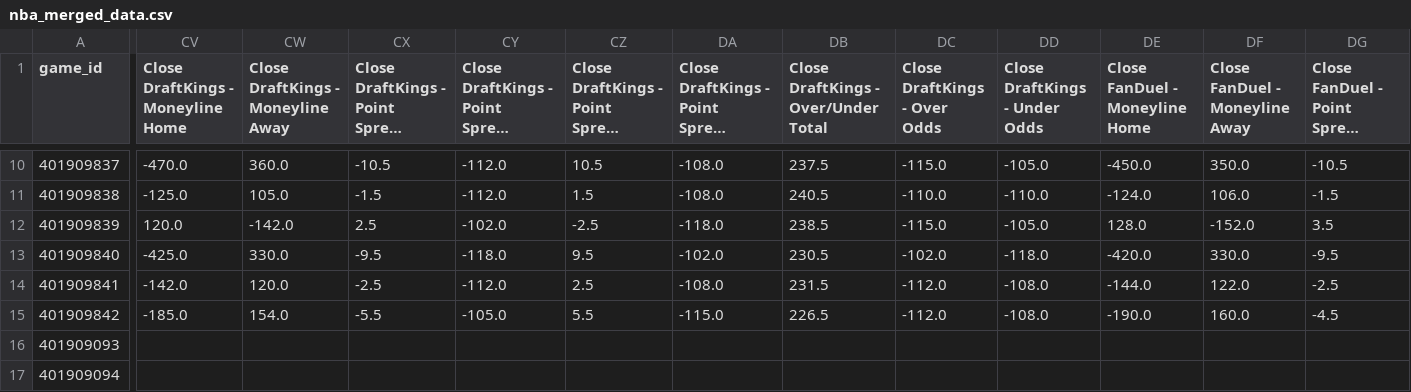
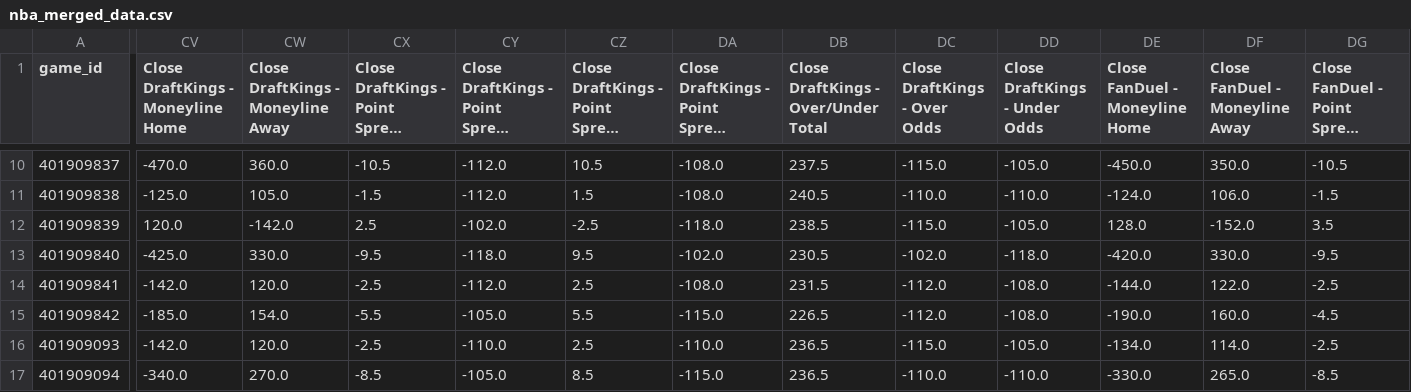
Before and after one commit to vladk-III/NBA, a CSV file: data/nba_merged_data.csv, drawn as a sheet; only a part is shown, gaps mark what is left out; long unchanged cells end in …; the diff covers the shown part only; the diff names each change by its address in the sheet, - before the commit and + after, or states it on an @@ line.

```diff
--- a/data/nba_merged_data.csv
+++ b/data/nba_merged_data.csv
-CV16: (empty)
+CV16: -142.0
-CW16: (empty)
+CW16: 120.0
-CX16: (empty)
+CX16: -2.5
-CY16: (empty)
+CY16: -110.0
-CZ16: (empty)
+CZ16: 2.5
-DA16: (empty)
+DA16: -110.0
-DB16:DB17: (empty)
+DB16:DB17: 236.5
-DC16 (Close DraftKings - Over Odds): (empty)
+DC16 (Close DraftKings - Over Odds): -115.0
-DD16 (Close DraftKings - Under Odds): (empty)
+DD16 (Close DraftKings - Under Odds): -105.0
-DE16 (Close FanDuel - Moneyline Home): (empty)
+DE16 (Close FanDuel - Moneyline Home): -134.0
-DF16 (Close FanDuel - Moneyline Away): (empty)
+DF16 (Close FanDuel - Moneyline Away): 114.0
-DG16: (empty)
+DG16: -2.5
-CV17: (empty)
+CV17: -340.0
-CW17: (empty)
+CW17: 270.0
-CX17: (empty)
+CX17: -8.5
-CY17: (empty)
+CY17: -105.0
-CZ17: (empty)
+CZ17: 8.5
-DA17: (empty)
+DA17: -115.0
-DC17 (Close DraftKings - Over Odds): (empty)
+DC17 (Close DraftKings - Over Odds): -110.0
-DD17 (Close DraftKings - Under Odds): (empty)
+DD17 (Close DraftKings - Under Odds): -110.0
-DE17 (Close FanDuel - Moneyline Home): (empty)
+DE17 (Close FanDuel - Moneyline Home): -330.0
-DF17 (Close FanDuel - Moneyline Away): (empty)
+DF17 (Close FanDuel - Moneyline Away): 265.0
-DG17: (empty)
+DG17: -8.5
```
Also changed, not shown: 72 edited cells elsewhere in this file, data/odds_snapshots.csv, 2 other files.
